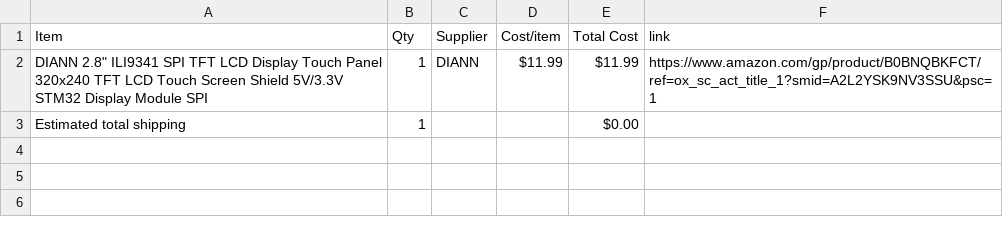
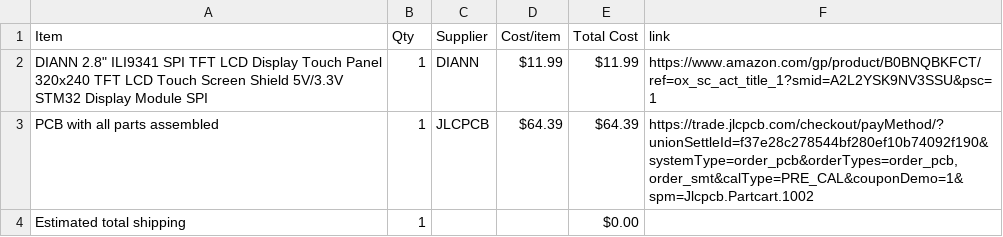
Before and after one commit to SushanthJav/ESP32-Touch-Soundboard, a CSV file: BOM.csv, drawn as a sheet; the diff names each change by its address in the sheet, - before the commit and + after, or states it on an @@ line.

Commit message:
Sync Displays from Half Life

```diff
--- a/BOM.csv
+++ b/BOM.csv
+row 3: PCB with all parts assembled | 1 | JLCPCB | $64.39 | $64.39 | https://trade.jlcpcb.com/checkout/payMethod/?unionSettleId=f37e28c278544bf280ef10b74092f190&systemType=order_pcb&orderTypes=order_pcb,order_smt&calType=PRE_CAL&couponDemo=1&spm=Jlcpcb.Partcart.1002
```
